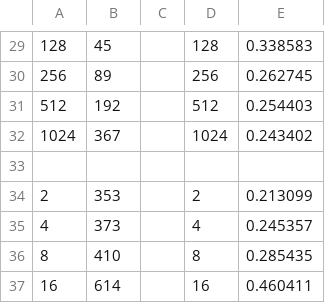
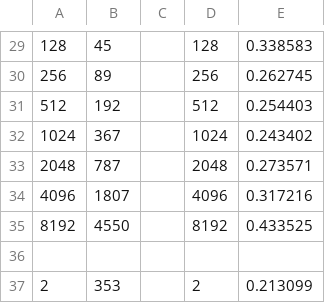
Before and after one commit to albertwujj/AlgorithmsClass, a CSV file: PA3/plot.csv, drawn as a sheet; only a part is shown, gaps mark what is left out; the shorter side is filled out with more unchanged rows.

```diff
--- a/PA3/plot.csv
+++ b/PA3/plot.csv
@@ -32,2 +32,5 @@
 1024,367,,1024,0.243402
+2048,787,,2048,0.273571
+4096,1807,,4096,0.317216
+8192,4550,,8192,0.433525
 ,,,,
```
Also changed, not shown: 1 other file.
